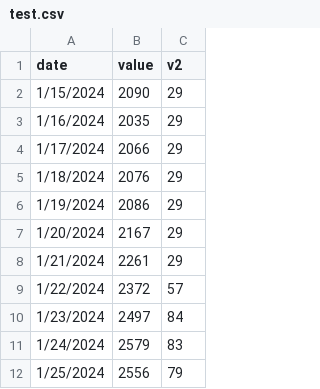
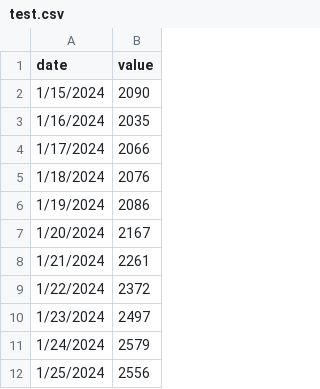
Before and after one commit to tjrocha/datafiles, a CSV file: test.csv, drawn as a sheet; only a part is shown; the diff names each change by its address in the sheet, - before the commit and + after, or states it on an @@ line.

Commit message:
Update test.csv

```diff
--- a/test.csv
+++ b/test.csv
-column C (v2), rows 2-12: 29 | 29 | 29 | 29 | 29 | 29 | 29 | 57 | 84 | 83 | 79
```
